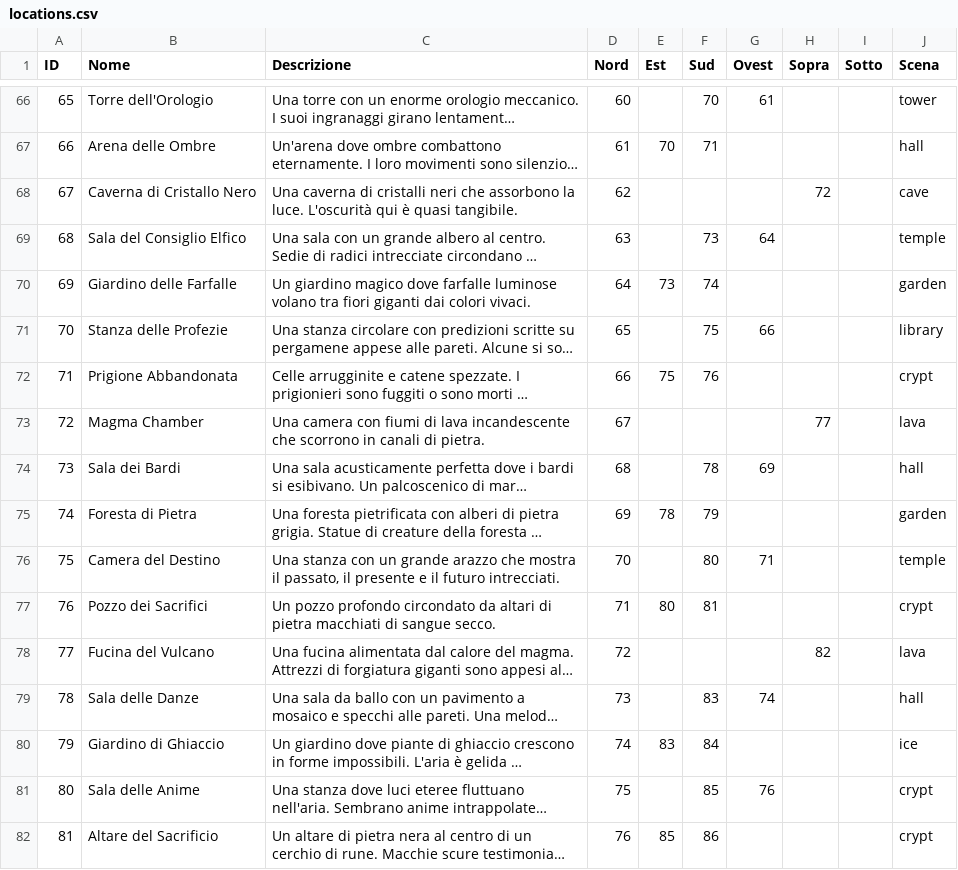
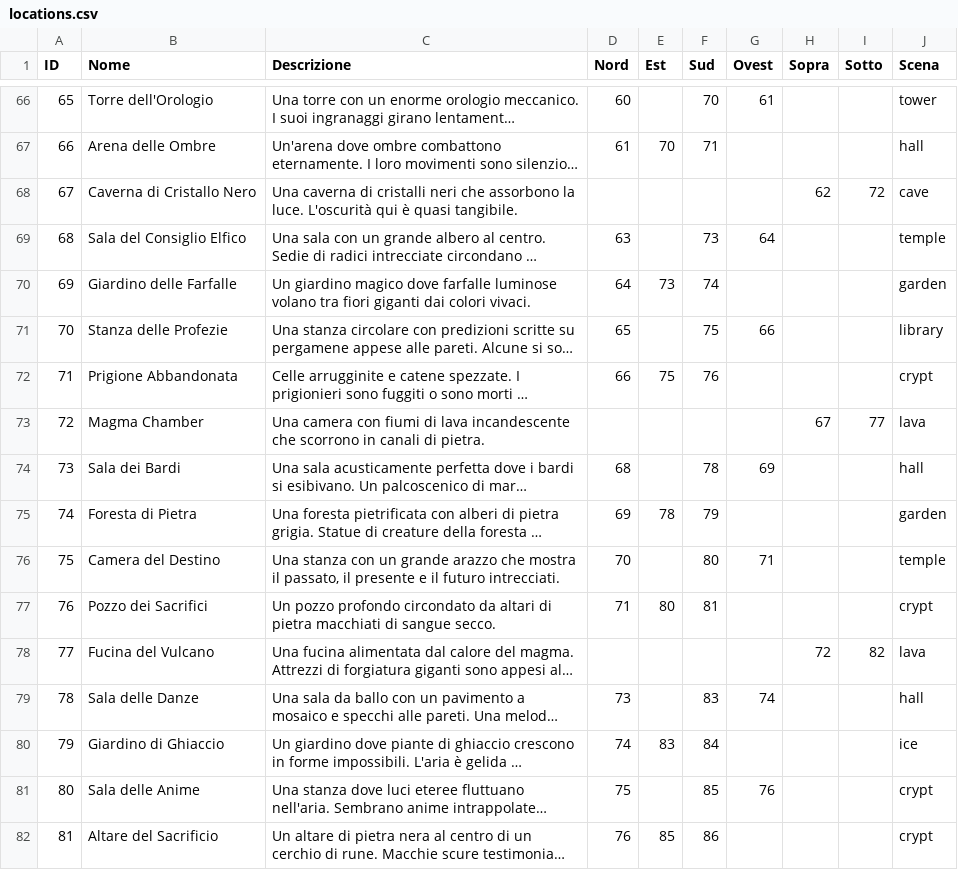
Before and after one commit to mmenozzi/phpmud, a CSV file: utils/locations.csv, drawn as a sheet; only a part is shown, gaps mark what is left out; long unchanged cells end in …; the diff covers the shown part only; the diff names each change by its address in the sheet, - before the commit and + after, or states it on an @@ line.

```diff
--- a/utils/locations.csv
+++ b/utils/locations.csv
-D68 (Nord): 62
+D68 (Nord): (empty)
-H68 (Sopra): 72
+H68 (Sopra): 62
-I68 (Sotto): (empty)
+I68 (Sotto): 72
-D73 (Nord): 67
+D73 (Nord): (empty)
-H73 (Sopra): 77
+H73 (Sopra): 67
-I73 (Sotto): (empty)
+I73 (Sotto): 77
-D78 (Nord): 72
+D78 (Nord): (empty)
-H78 (Sopra): 82
+H78 (Sopra): 72
-I78 (Sotto): (empty)
+I78 (Sotto): 82
```
Also changed, not shown: 49 edited cells elsewhere in this file.
